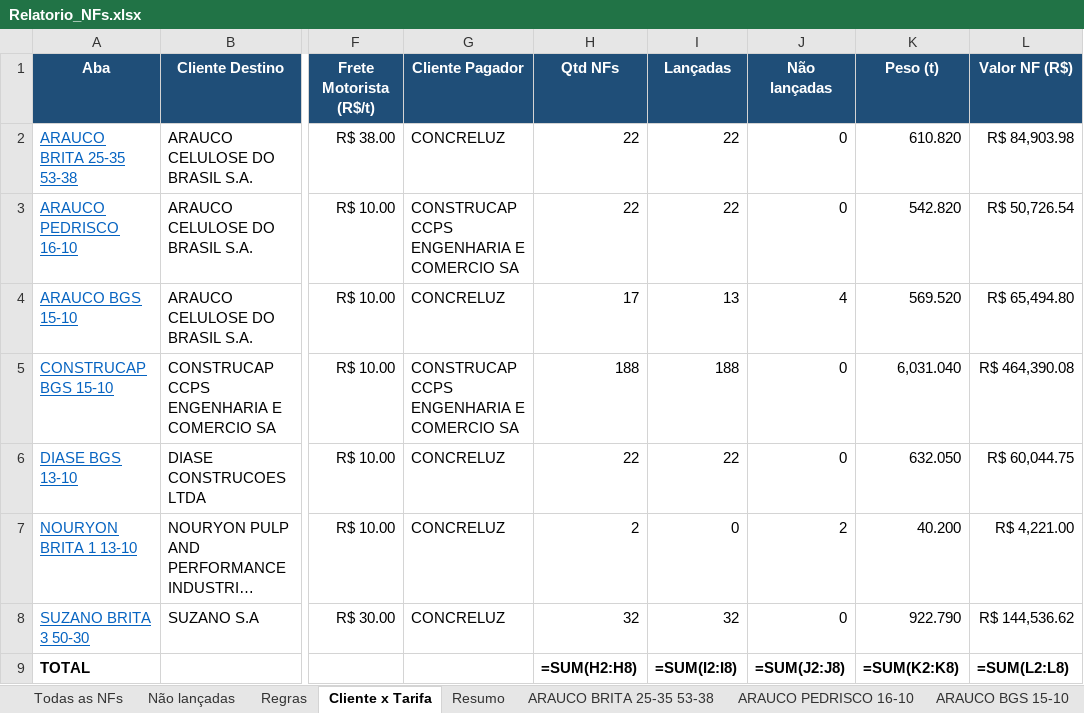
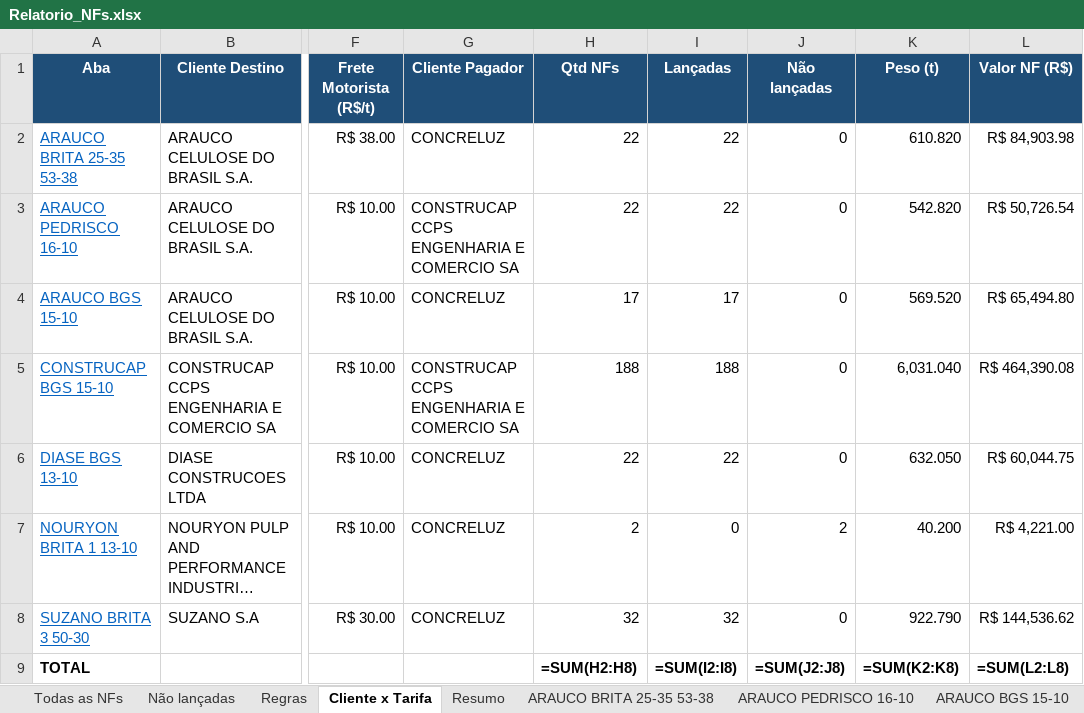
Before and after one commit to antoniolobatoadm-gif/WHATS, an Excel workbook: NFs_novembro/Relatorio_NFs.xlsx, sheet Cliente x Tarifa, drawn as a sheet; only a part is shown, gaps mark what is left out; long unchanged cells end in …; values as stored, in another font and other column widths than the file's, no borders; formulas without a stored value are shown as written; the diff names each change by its address in the sheet, - before the commit and + after, or states it on an @@ line.

```diff
--- a/NFs_novembro/Relatorio_NFs.xlsx (sheet Cliente x Tarifa)
+++ b/NFs_novembro/Relatorio_NFs.xlsx (sheet Cliente x Tarifa)
-I4 (Lançadas): 13
+I4 (Lançadas): 17
-J4 (Não lançadas): 4
+J4 (Não lançadas): 0
```
Also changed, not shown: sheet Não lançadas, sheet ARAUCO BGS 15-10, sheet Todas as NFs, sheet Lançamentos x NFs, sheet Resumo, NFs_novembro/NFs_faltantes.xlsx, NFs_novembro/Numeracao_SAT_53NFs.xlsx, 1 other file.
